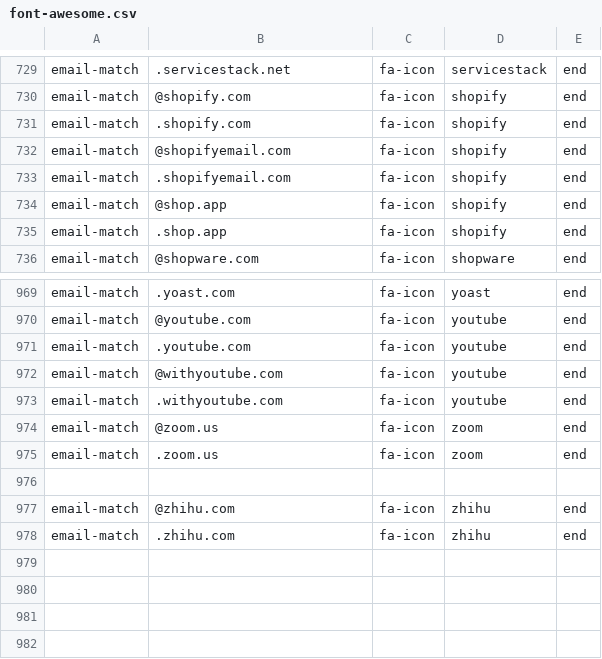
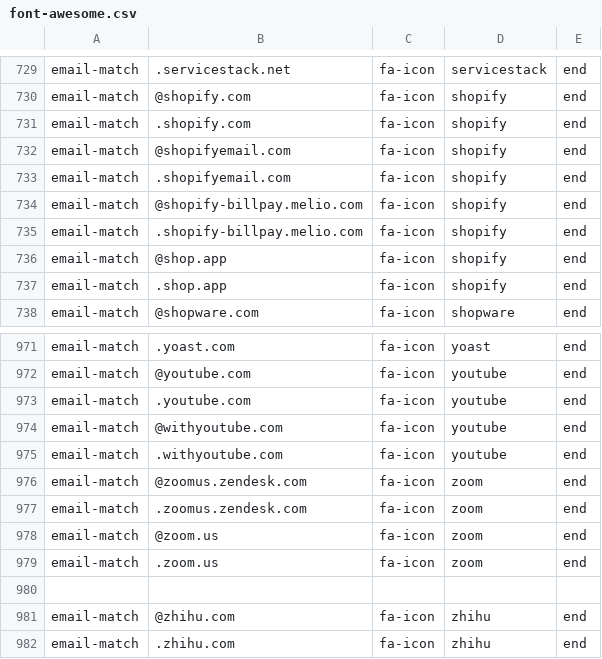
Before and after one commit to coliff/sender-brand-icon-avatars-for-email, a CSV file: font-awesome.csv, drawn as a sheet; only a part is shown, gaps mark what is left out.

Commit message:
Add email-match for shopify-billpay & zoomus
Add email-match entries to font-awesome.csv for shopify-billpay.melio.com and zoomus.zendesk.com (both @ and . variants), mapping them to the shopify and zoom icons respectively so emails from these domains display the correct icons.

```diff
--- a/font-awesome.csv
+++ b/font-awesome.csv
@@ -733,2 +733,4 @@ email-match,@shopifyemail.com,fa-icon,shopify,end
 email-match,.shopifyemail.com,fa-icon,shopify,end
+email-match,@shopify-billpay.melio.com,fa-icon,shopify,end
+email-match,.shopify-billpay.melio.com,fa-icon,shopify,end
 email-match,@shop.app,fa-icon,shopify,end
@@ -973,2 +975,4 @@ email-match,@withyoutube.com,fa-icon,youtube,end
 email-match,.withyoutube.com,fa-icon,youtube,end
+email-match,@zoomus.zendesk.com,fa-icon,zoom,end
+email-match,.zoomus.zendesk.com,fa-icon,zoom,end
 email-match,@zoom.us,fa-icon,zoom,end
```
